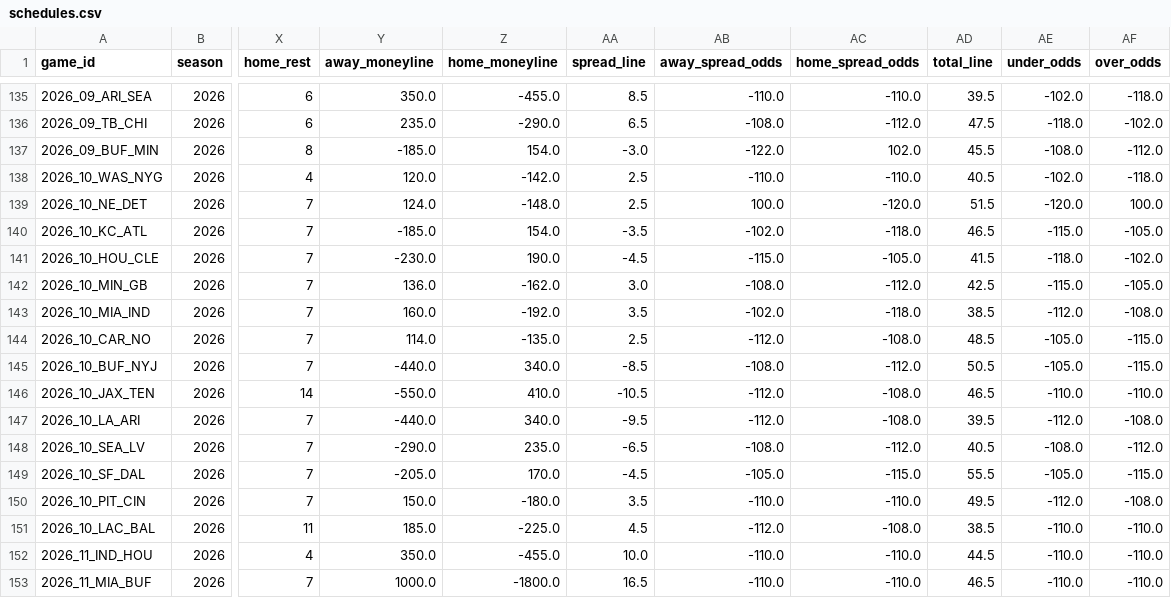
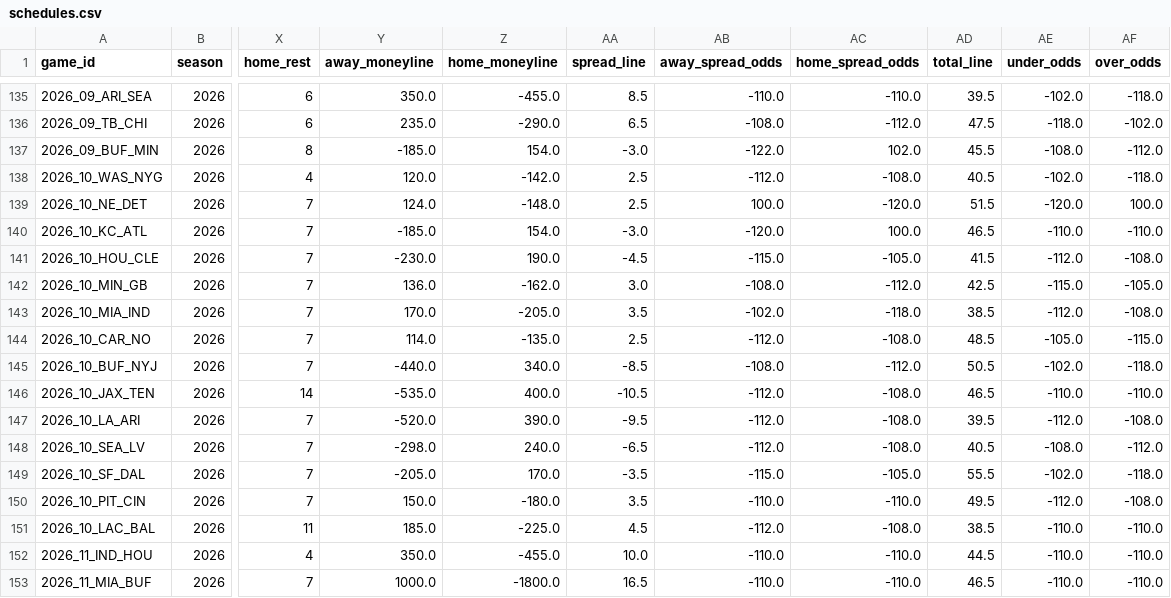
Before and after one commit to turernt/nfl-ai-predictor, a CSV file: data/schedules.csv, drawn as a sheet; only a part is shown, gaps mark what is left out; the diff covers the shown part only; the diff names each change by its address in the sheet, - before the commit and + after, or states it on an @@ line.

```diff
--- a/data/schedules.csv
+++ b/data/schedules.csv
-AB138 (away_spread_odds): -110.0
+AB138 (away_spread_odds): -112.0
-AC138 (home_spread_odds): -110.0
+AC138 (home_spread_odds): -108.0
-AA140 (spread_line): -3.5
+AA140 (spread_line): -3.0
-AB140 (away_spread_odds): -102.0
+AB140 (away_spread_odds): -120.0
-AC140 (home_spread_odds): -118.0
+AC140 (home_spread_odds): 100.0
-AE140 (under_odds): -115.0
+AE140 (under_odds): -110.0
-AF140 (over_odds): -105.0
+AF140 (over_odds): -110.0
-AE141 (under_odds): -118.0
+AE141 (under_odds): -112.0
-AF141 (over_odds): -102.0
+AF141 (over_odds): -108.0
-Y143 (away_moneyline): 160.0
+Y143 (away_moneyline): 170.0
-Z143 (home_moneyline): -192.0
+Z143 (home_moneyline): -205.0
-AE145 (under_odds): -105.0
+AE145 (under_odds): -102.0
-AF145 (over_odds): -115.0
+AF145 (over_odds): -118.0
-Y146 (away_moneyline): -550.0
+Y146 (away_moneyline): -535.0
-Z146 (home_moneyline): 410.0
+Z146 (home_moneyline): 400.0
-Y147 (away_moneyline): -440.0
+Y147 (away_moneyline): -520.0
-Z147 (home_moneyline): 340.0
+Z147 (home_moneyline): 390.0
-Y148 (away_moneyline): -290.0
+Y148 (away_moneyline): -298.0
-Z148 (home_moneyline): 235.0
+Z148 (home_moneyline): 240.0
-AB148 (away_spread_odds): -108.0
+AB148 (away_spread_odds): -112.0
-AC148 (home_spread_odds): -112.0
+AC148 (home_spread_odds): -108.0
-AA149 (spread_line): -4.5
+AA149 (spread_line): -3.5
-AB149 (away_spread_odds): -105.0
+AB149 (away_spread_odds): -115.0
-AC149 (home_spread_odds): -115.0
+AC149 (home_spread_odds): -105.0
-AE149 (under_odds): -105.0
+AE149 (under_odds): -102.0
-AF149 (over_odds): -115.0
+AF149 (over_odds): -118.0
```
Also changed, not shown: 12 edited cells elsewhere in this file, data/team_elos.csv, 11 other files.
